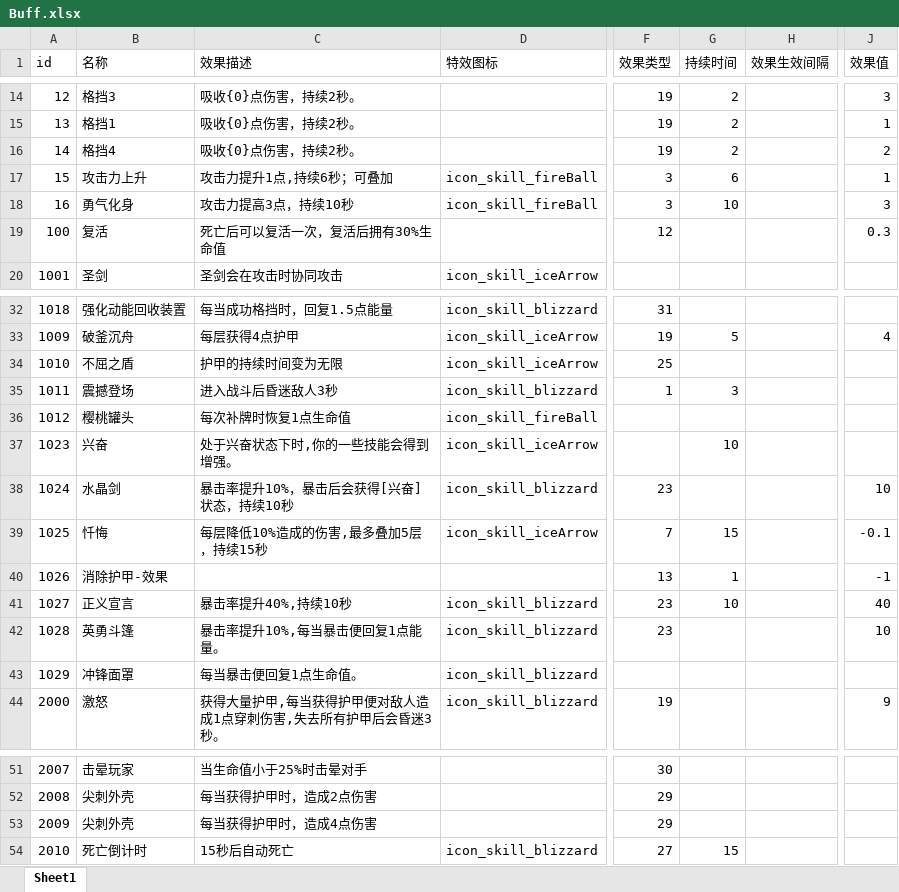
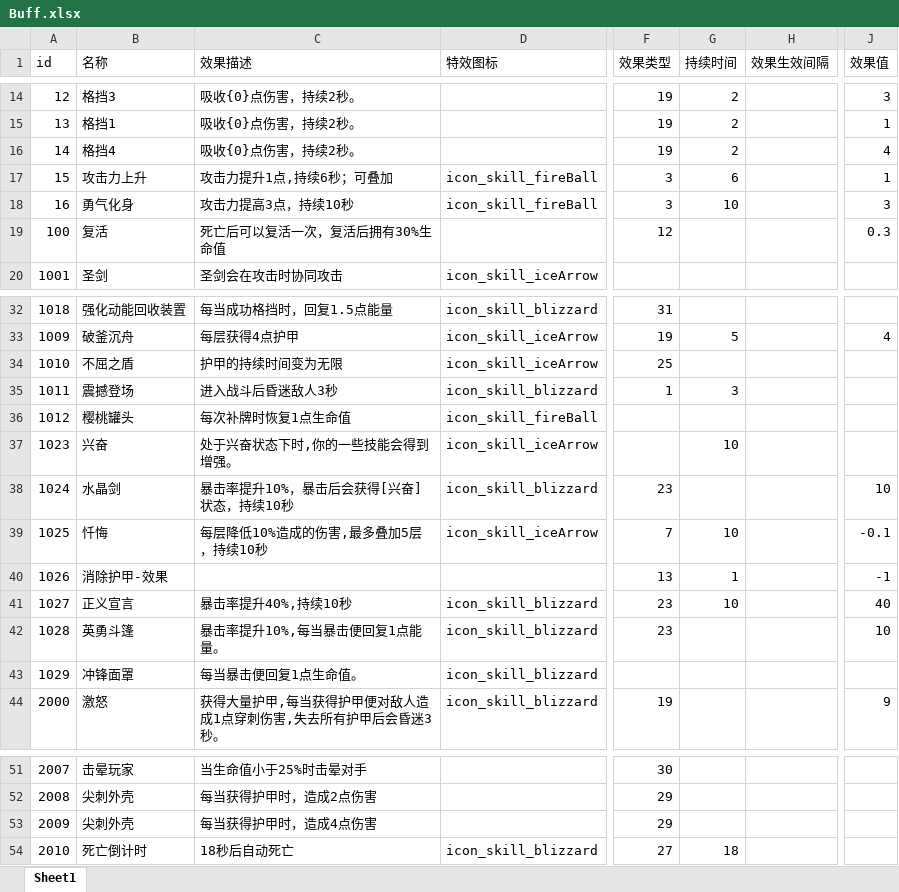
Before and after one commit to heizmoon/MagicPlay, an Excel workbook: Client/Assets/Data/Buff.xlsx, sheet Sheet1, drawn as a sheet; only a part is shown, gaps mark what is left out; values as stored, in another font and other column widths than the file's, no borders; the diff names each change by its address in the sheet, - before the commit and + after, or states it on an @@ line.

```diff
--- a/Client/Assets/Data/Buff.xlsx (sheet Sheet1)
+++ b/Client/Assets/Data/Buff.xlsx (sheet Sheet1)
-J16 (效果值): 2
+J16 (效果值): 4
-C39 (效果描述): 每层降低10%造成的伤害,最多叠加5层，持续15秒
+C39 (效果描述): 每层降低10%造成的伤害,最多叠加5层，持续10秒
-G39 (持续时间): 15
+G39 (持续时间): 10
-C54 (效果描述): 15秒后自动死亡
+C54 (效果描述): 18秒后自动死亡
-G54 (持续时间): 15
+G54 (持续时间): 18
```
Also changed, not shown: Client/Assets/Data/Character.xlsx, Client/Assets/Data/MonsterType.xlsx, 7 other files.
